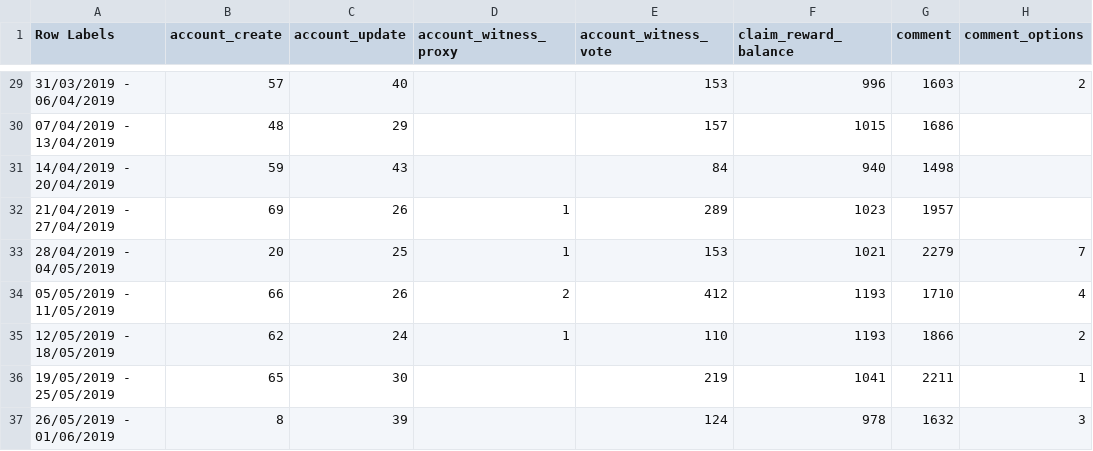
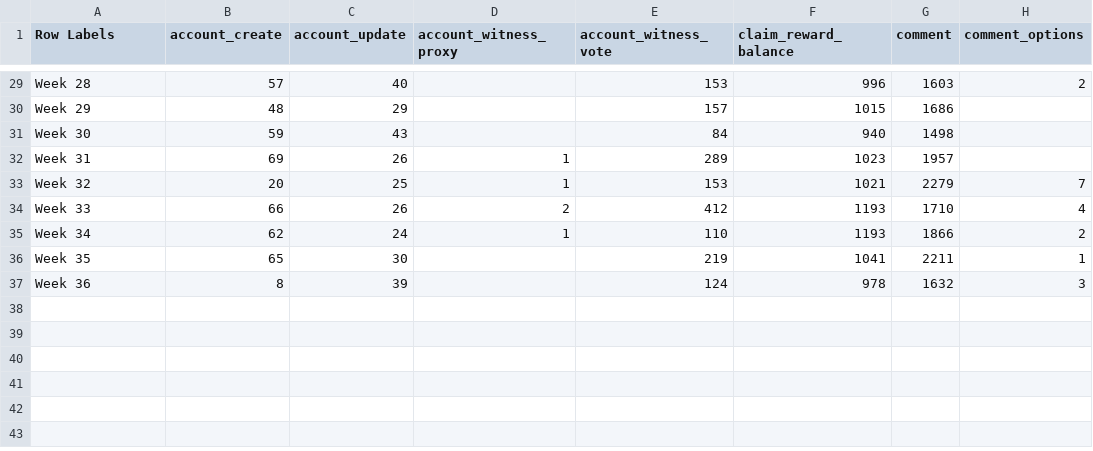
Before and after one commit to smoketerzai56/smokeio_stats, a CSV file: blockchain_total_weekly.csv, drawn as a sheet; only a part is shown, gaps mark what is left out; the diff covers the shown part only; the diff names each change by its address in the sheet, - before the commit and + after, or states it on an @@ line.

Commit message:
week label update

```diff
--- a/blockchain_total_weekly.csv
+++ b/blockchain_total_weekly.csv
-A29 (Row Labels): 31/03/2019 - 06/04/2019
+A29 (Row Labels): Week 28
-A30 (Row Labels): 07/04/2019 - 13/04/2019
+A30 (Row Labels): Week 29
-A31 (Row Labels): 14/04/2019 - 20/04/2019
+A31 (Row Labels): Week 30
-A32 (Row Labels): 21/04/2019 - 27/04/2019
+A32 (Row Labels): Week 31
-A33 (Row Labels): 28/04/2019 - 04/05/2019
+A33 (Row Labels): Week 32
-A34 (Row Labels): 05/05/2019 - 11/05/2019
+A34 (Row Labels): Week 33
-A35 (Row Labels): 12/05/2019 - 18/05/2019
+A35 (Row Labels): Week 34
-A36 (Row Labels): 19/05/2019 - 25/05/2019
+A36 (Row Labels): Week 35
-A37 (Row Labels): 26/05/2019 - 01/06/2019
+A37 (Row Labels): Week 36
```
Also changed, not shown: 27 edited cells elsewhere in this file, 2 other files.
